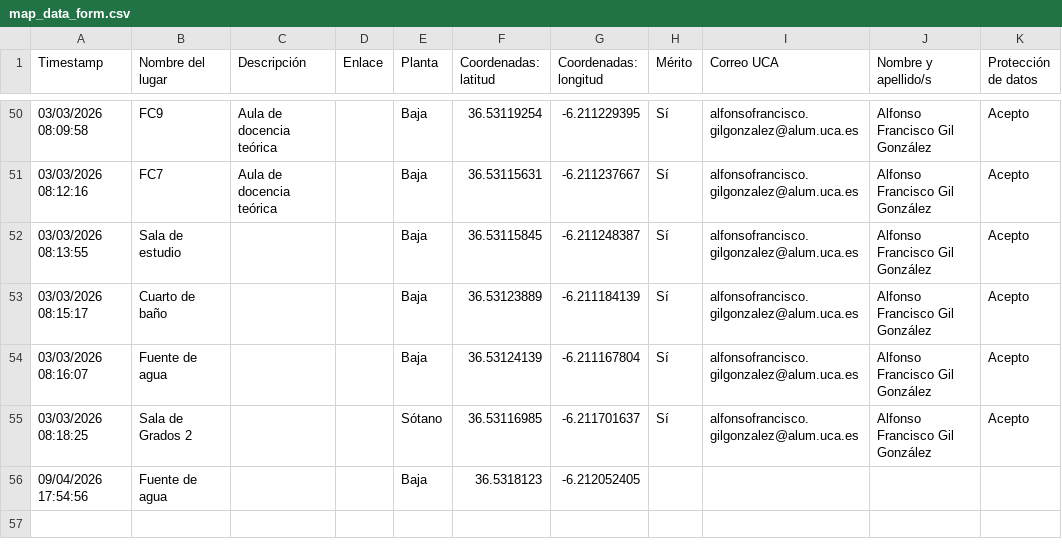
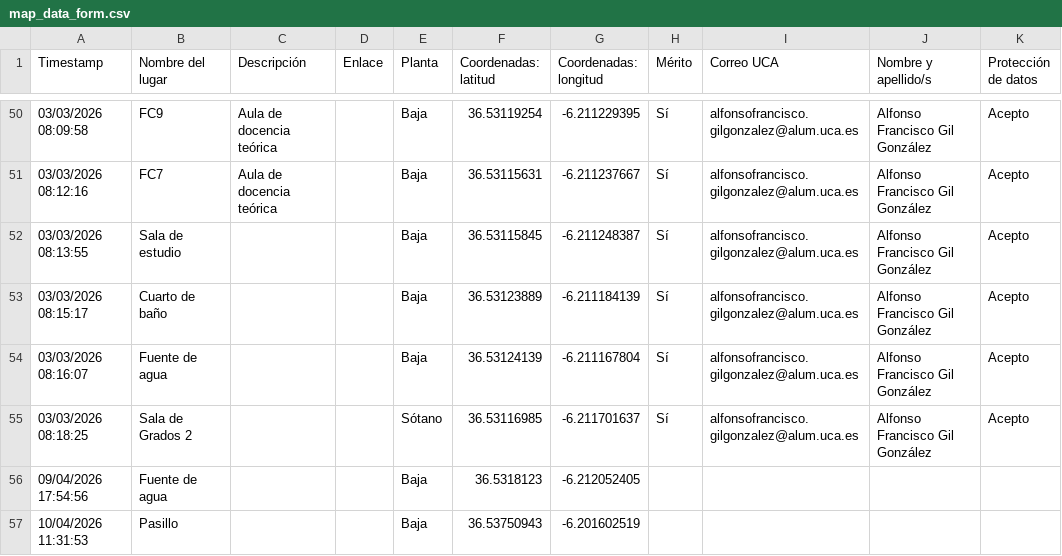
Before and after one commit to alfco28/Generador-GeoJSON-GadirE, a CSV file: map_data_form.csv, drawn as a sheet; only a part is shown, gaps mark what is left out.

```diff
--- a/map_data_form.csv
+++ b/map_data_form.csv
@@ -56 +56,2 @@ Timestamp,Nombre del lugar,Descripción,Enlace,Planta,Coordenadas: latitud,Coord
 09/04/2026 17:54:56,Fuente de agua,,,Baja,36.5318123,-6.212052405,,,,
+10/04/2026 11:31:53,Pasillo,,,Baja,36.53750943,-6.201602519,,,,
```
Also changed, not shown: map_data.csv, 6 other files.
